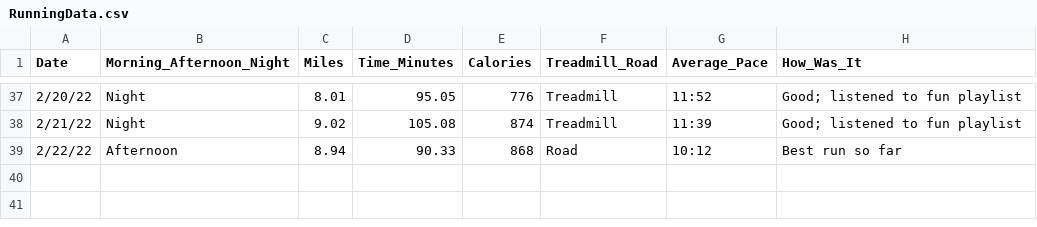
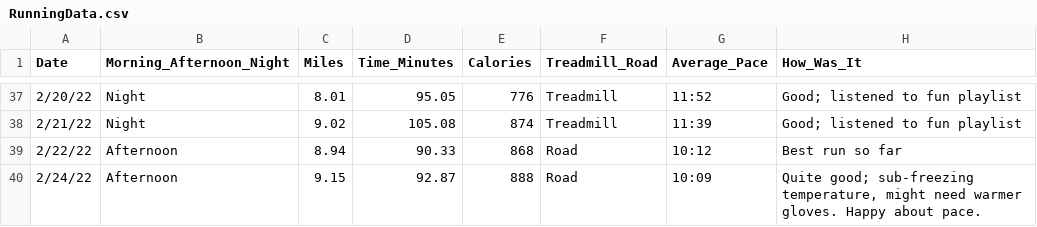
Before and after one commit to sara-venkatraman/Running, a CSV file: RunningData.csv, drawn as a sheet; only a part is shown, gaps mark what is left out.

```diff
--- a/RunningData.csv
+++ b/RunningData.csv
@@ -39 +39,2 @@
 2/22/22,Afternoon,8.94,90.33,868,Road,10:12,Best run so far
+2/24/22,Afternoon,9.15,92.87,888,Road,10:09,"Quite good; sub-freezing temperature, might need warmer gloves. Happy about pace."
```
Also changed, not shown: 2 other files.
